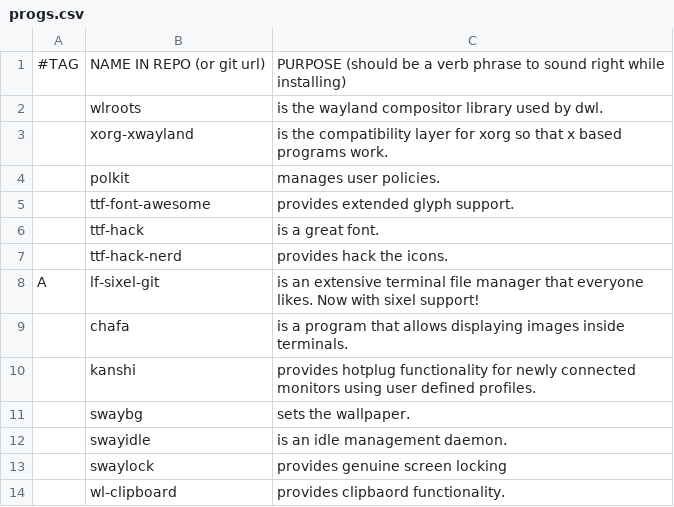
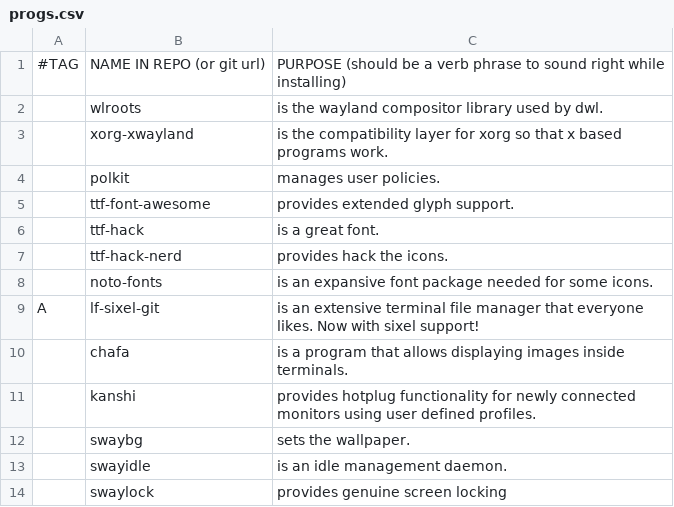
Before and after one commit to Kuchteq/MARBS, a CSV file: static/progs.csv, drawn as a sheet; only a part is shown; the shorter side is filled out with more unchanged rows.

Commit message:
Add noto fonts

```diff
--- a/static/progs.csv
+++ b/static/progs.csv
@@ -7,2 +7,3 @@
 ,ttf-hack-nerd, "provides hack the icons."
+,noto-fonts, "is an expansive font package needed for some icons."
 A,lf-sixel-git, "is an extensive terminal file manager that everyone likes. Now with sixel support!"
```
